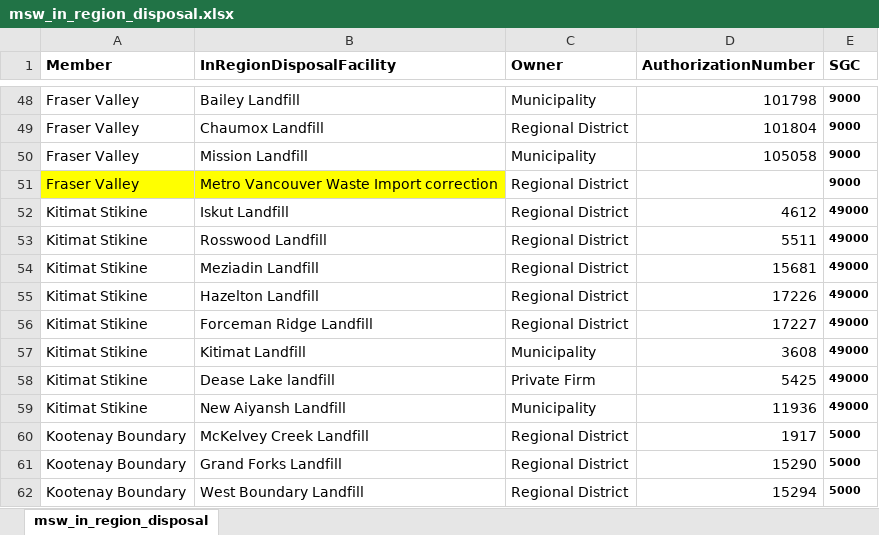
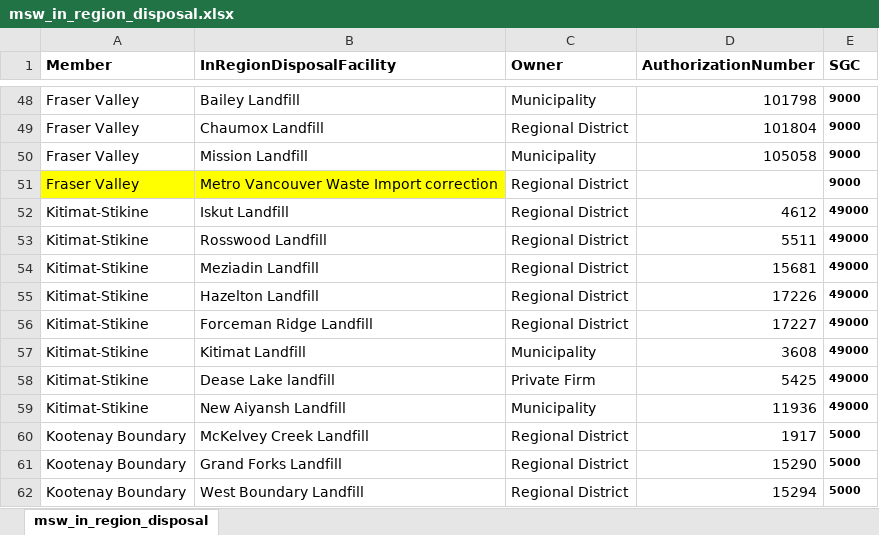
Before and after one commit to bcgov/nr-epd-bc-waste-calculator, an Excel workbook: import/msw_in_region_disposal.xlsx, sheet msw_in_region_disposal, drawn as a sheet; only a part is shown, gaps mark what is left out; values as stored, in another font and other column widths than the file's, no borders; the diff names each change by its address in the sheet, - before the commit and + after, or states it on an @@ line.

Commit message:
Add downloaded file from Dell ECS

```diff
--- a/import/msw_in_region_disposal.xlsx (sheet msw_in_region_disposal)
+++ b/import/msw_in_region_disposal.xlsx (sheet msw_in_region_disposal)
-A52:A59 (Member): Kitimat Stikine
+A52:A59 (Member): Kitimat-Stikine
```
